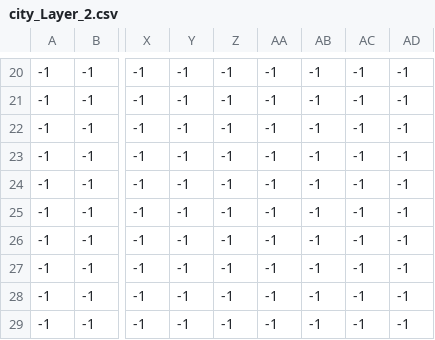
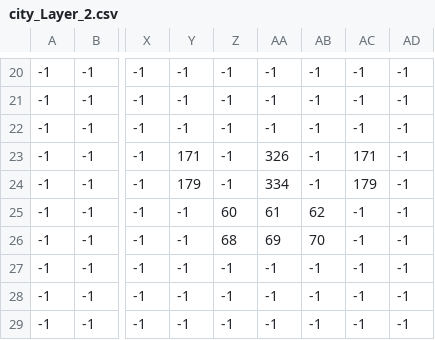
Before and after one commit to EJanuszewski/WebPlayground, a CSV file: Phaser/assets/tilemap/city_Layer_2.csv, drawn as a sheet; only a part is shown, gaps mark what is left out; the diff names each change by its address in the sheet, - before the commit and + after, or states it on an @@ line.

```diff
--- a/Phaser/assets/tilemap/city_Layer_2.csv
+++ b/Phaser/assets/tilemap/city_Layer_2.csv
-Y23: -1
+Y23: 171
-AA23: -1
+AA23: 326
-AC23: -1
+AC23: 171
-Y24: -1
+Y24: 179
-AA24: -1
+AA24: 334
-AC24: -1
+AC24: 179
-Z25: -1
+Z25: 60
-AA25: -1
+AA25: 61
-AB25: -1
+AB25: 62
-Z26: -1
+Z26: 68
-AA26: -1
+AA26: 69
-AB26: -1
+AB26: 70
```
Also changed, not shown: Phaser/assets/tilemap/city_Collide_1.csv, Phaser/assets/tilemap/city_Collide_2.csv, 5 other files.
